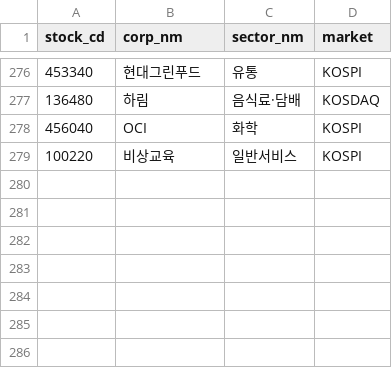
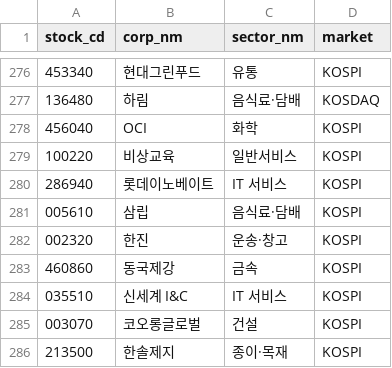
Before and after one commit to bji1062/loupit, a CSV file: generator/data/krx_sector.csv, drawn as a sheet; only a part is shown, gaps mark what is left out.

```diff
--- a/generator/data/krx_sector.csv
+++ b/generator/data/krx_sector.csv
@@ -279 +279,8 @@ stock_cd,corp_nm,sector_nm,market
 100220,비상교육,일반서비스,KOSPI
+286940,롯데이노베이트,IT 서비스,KOSPI
+005610,삼립,음식료·담배,KOSPI
+002320,한진,운송·창고,KOSPI
+460860,동국제강,금속,KOSPI
+035510,신세계 I&C,IT 서비스,KOSPI
+003070,코오롱글로벌,건설,KOSPI
+213500,한솔제지,종이·목재,KOSPI
```
Also changed, not shown: db/seed/corp_code_map.csv, 48 other files.
